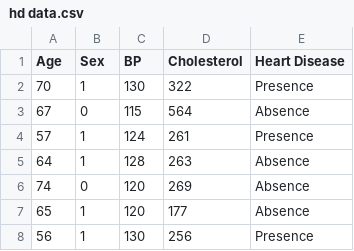
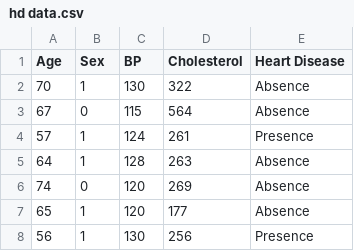
Before and after one commit to mukesh0964/Data_Science_Projects, a CSV file: hd data.csv, drawn as a sheet; only a part is shown.

Commit message:
data changed

```diff
--- a/hd data.csv
+++ b/hd data.csv
@@ -1,3 +1,3 @@
 Age,Sex,BP,Cholesterol,Heart Disease
-70,1,130,322,Presence
+70,1,130,322,Absence
 67,0,115,564,Absence
```
